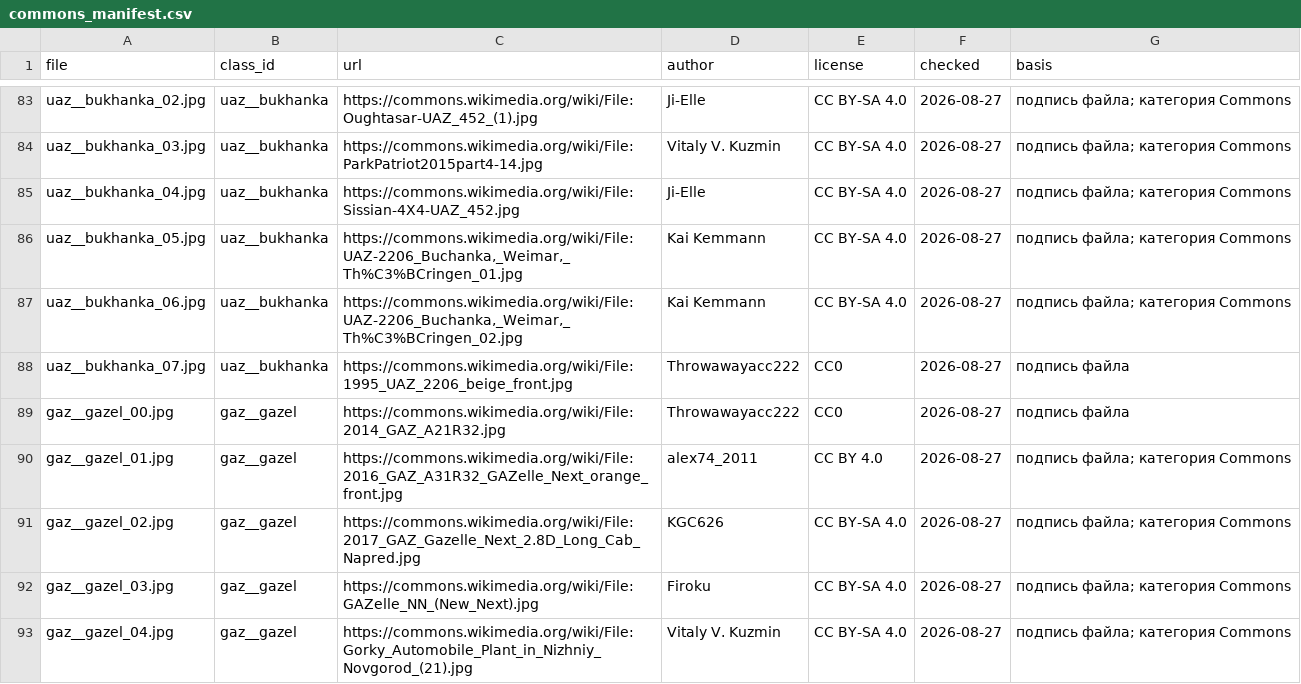
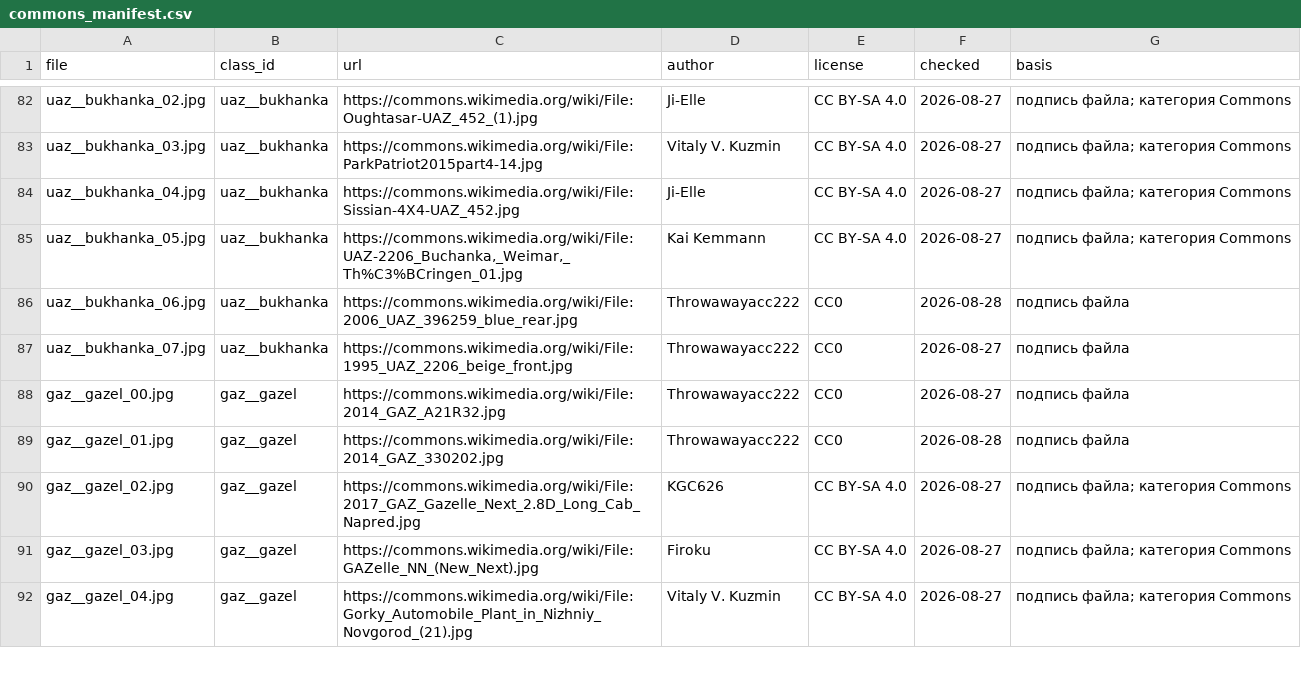
Before and after one commit to AlekBlackk/car_lens, a CSV file: spike/clip_zeroshot/commons_manifest.csv, drawn as a sheet; only a part is shown, gaps mark what is left out; the diff covers the shown part only.

Commit message:
fix: из выборки убраны читаемый номер, люди и не та модель — ещё шесть строк
Сверка незакоммиченной пачки замен от 28.08 и доводка по буквальному правилу
плана плюс модельная чистота. Сверх пачки убрано 6 кадров:
renault__duster_04 (номер OLX-4295), gaz__gazel_05 (люди + номер),
exeed__txl_00/_05 (Exeed Lingyun, не TXL), volkswagen__polo_04/_06 (Polo Mk2).
Итог: 157 фото на 25 классов, недобор в 14 классах допустим планом.

```diff
--- a/spike/clip_zeroshot/commons_manifest.csv
+++ b/spike/clip_zeroshot/commons_manifest.csv
@@ -86,6 +85,6 @@ uaz__bukhanka_04.jpg,uaz__bukhanka,https://commons.wikimedia.org/wiki/File:Sissi
 uaz__bukhanka_05.jpg,uaz__bukhanka,"https://commons.wikimedia.org/wiki/File:UAZ-2206_Buchanka,_Weimar,_Th%C3%BCringen_01.jpg",Kai Kemmann,CC BY-SA 4.0,2026-08-27,подпись файла; категория Commons
-uaz__bukhanka_06.jpg,uaz__bukhanka,"https://commons.wikimedia.org/wiki/File:UAZ-2206_Buchanka,_Weimar,_Th%C3%BCringen_02.jpg",Kai Kemmann,CC BY-SA 4.0,2026-08-27,подпись файла; категория Commons
+uaz__bukhanka_06.jpg,uaz__bukhanka,https://commons.wikimedia.org/wiki/File:2006_UAZ_396259_blue_rear.jpg,Throwawayacc222,CC0,2026-08-28,подпись файла
 uaz__bukhanka_07.jpg,uaz__bukhanka,https://commons.wikimedia.org/wiki/File:1995_UAZ_2206_beige_front.jpg,Throwawayacc222,CC0,2026-08-27,подпись файла
 gaz__gazel_00.jpg,gaz__gazel,https://commons.wikimedia.org/wiki/File:2014_GAZ_A21R32.jpg,Throwawayacc222,CC0,2026-08-27,подпись файла
-gaz__gazel_01.jpg,gaz__gazel,https://commons.wikimedia.org/wiki/File:2016_GAZ_A31R32_GAZelle_Next_orange_front.jpg,alex74_2011,CC BY 4.0,2026-08-27,подпись файла; категория Commons
+gaz__gazel_01.jpg,gaz__gazel,https://commons.wikimedia.org/wiki/File:2014_GAZ_330202.jpg,Throwawayacc222,CC0,2026-08-28,подпись файла
 gaz__gazel_02.jpg,gaz__gazel,https://commons.wikimedia.org/wiki/File:2017_GAZ_Gazelle_Next_2.8D_Long_Cab_Napred.jpg,KGC626,CC BY-SA 4.0,2026-08-27,подпись файла; категория Commons
```
Also changed, not shown: 10 removed rows and 104 edited cells elsewhere in this file.
